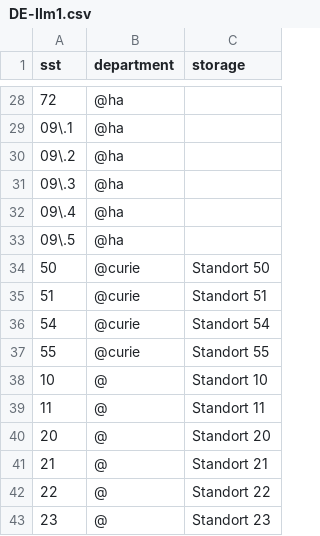
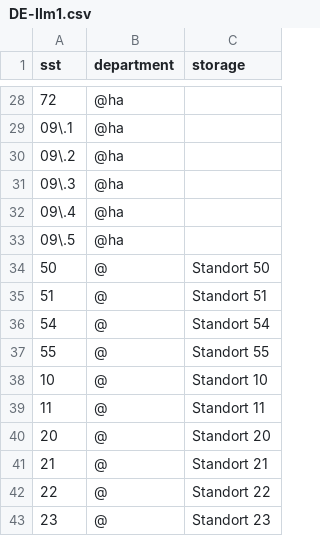
Before and after one commit to gbv/daia-config, a CSV file: sstmap/DE-Ilm1.csv, drawn as a sheet; only a part is shown, gaps mark what is left out; the diff names each change by its address in the sheet, - before the commit and + after, or states it on an @@ line.

Commit message:
SST 50,51,54,55 auf @ geändert

```diff
--- a/sstmap/DE-Ilm1.csv
+++ b/sstmap/DE-Ilm1.csv
-B34:B37 (department): @curie
+B34:B37 (department): @
```
